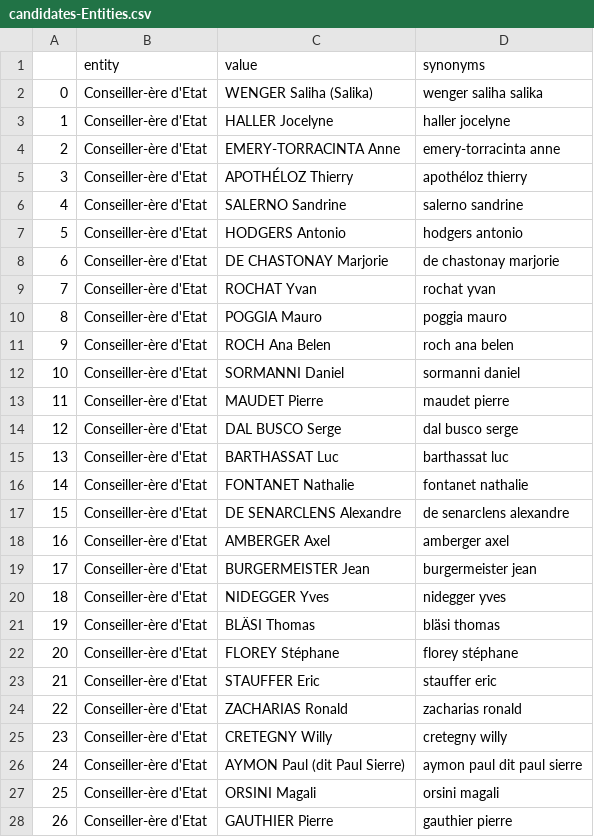
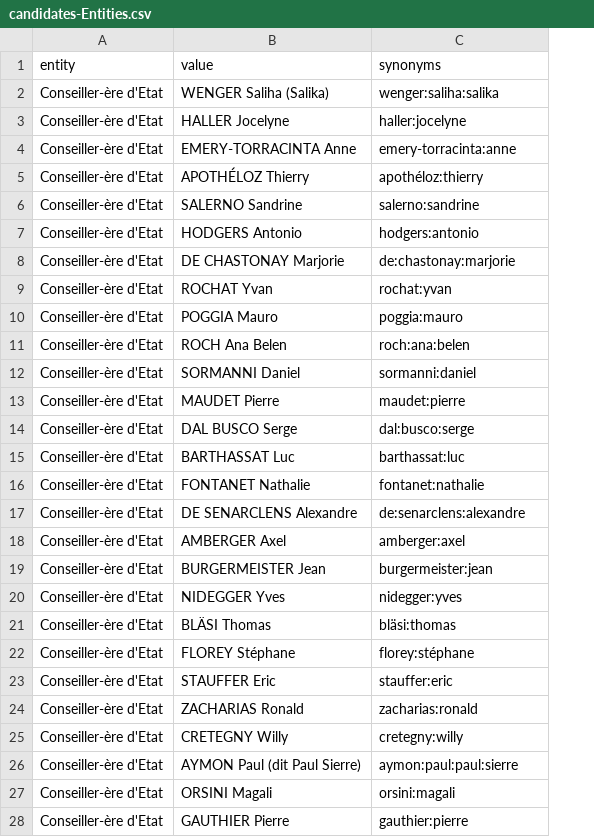
Before and after one commit to Zabamund/chatbotGE, a CSV file: DATA_format_JSON/python_stuff/candidates-Entities.csv, drawn as a sheet; only a part is shown; removed rows and columns are numbered as before the commit, all else as after; the diff covers the shown part only; the diff names each change by its address in the sheet, - before the commit and + after, or states it on an @@ line.

Commit message:
data wrangling

```diff
--- a/DATA_format_JSON/python_stuff/candidates-Entities.csv
+++ b/DATA_format_JSON/python_stuff/candidates-Entities.csv
-column A, rows 2-28: 0 | 1 | 2 | 3 | 4 | 5 | 6 | 7 | 8 | 9 | 10 | 11 | 12 | 13 | 14 | 15 | 16 | 17 | 18 | 19 | 20 | 21 | 22 | 23 | 24 | 25 | 26
-C2 (synonyms): wenger saliha salika
+C2 (synonyms): wenger:saliha:salika
-C3 (synonyms): haller jocelyne
+C3 (synonyms): haller:jocelyne
-C4 (synonyms): emery-torracinta anne
+C4 (synonyms): emery-torracinta:anne
-C5 (synonyms): apothéloz thierry
+C5 (synonyms): apothéloz:thierry
-C6 (synonyms): salerno sandrine
+C6 (synonyms): salerno:sandrine
-C7 (synonyms): hodgers antonio
+C7 (synonyms): hodgers:antonio
-C8 (synonyms): de chastonay marjorie
+C8 (synonyms): de:chastonay:marjorie
-C9 (synonyms): rochat yvan
+C9 (synonyms): rochat:yvan
-C10 (synonyms): poggia mauro
+C10 (synonyms): poggia:mauro
-C11 (synonyms): roch ana belen
+C11 (synonyms): roch:ana:belen
-C12 (synonyms): sormanni daniel
+C12 (synonyms): sormanni:daniel
-C13 (synonyms): maudet pierre
+C13 (synonyms): maudet:pierre
-C14 (synonyms): dal busco serge
+C14 (synonyms): dal:busco:serge
-C15 (synonyms): barthassat luc
+C15 (synonyms): barthassat:luc
-C16 (synonyms): fontanet nathalie
+C16 (synonyms): fontanet:nathalie
-C17 (synonyms): de senarclens alexandre
+C17 (synonyms): de:senarclens:alexandre
-C18 (synonyms): amberger axel
+C18 (synonyms): amberger:axel
-C19 (synonyms): burgermeister jean
+C19 (synonyms): burgermeister:jean
-C20 (synonyms): nidegger yves
+C20 (synonyms): nidegger:yves
-C21 (synonyms): bläsi thomas
+C21 (synonyms): bläsi:thomas
-C22 (synonyms): florey stéphane
+C22 (synonyms): florey:stéphane
-C23 (synonyms): stauffer eric
+C23 (synonyms): stauffer:eric
-C24 (synonyms): zacharias ronald
+C24 (synonyms): zacharias:ronald
-C25 (synonyms): cretegny willy
+C25 (synonyms): cretegny:willy
-C26 (synonyms): aymon paul dit paul sierre
+C26 (synonyms): aymon:paul:paul:sierre
-C27 (synonyms): orsini magali
+C27 (synonyms): orsini:magali
-C28 (synonyms): gauthier pierre
+C28 (synonyms): gauthier:pierre
```
Also changed, not shown: 4 edited cells elsewhere in this file, 1 other file.
